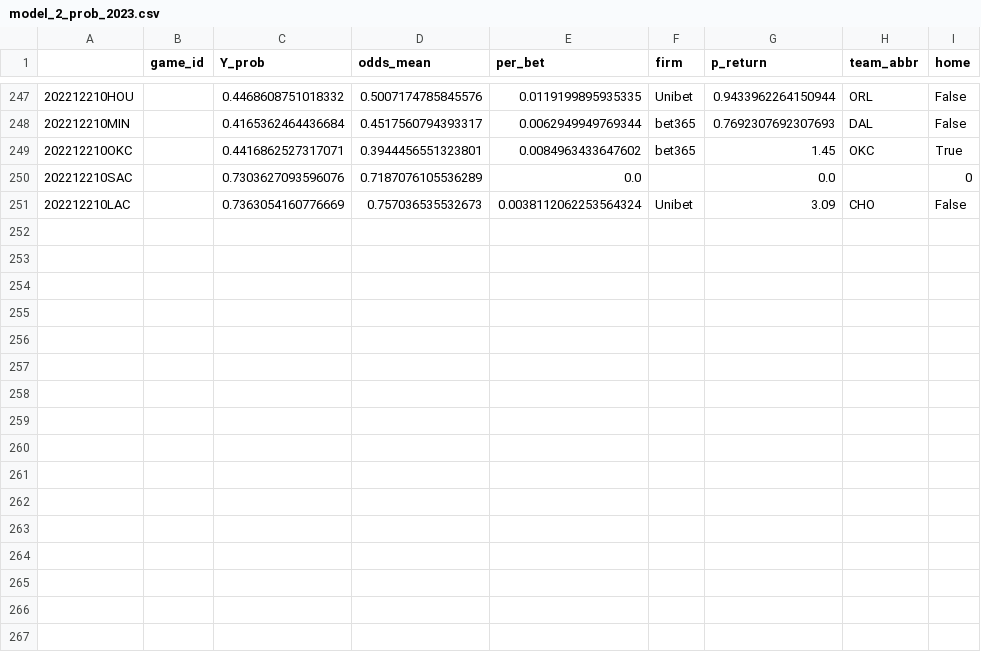
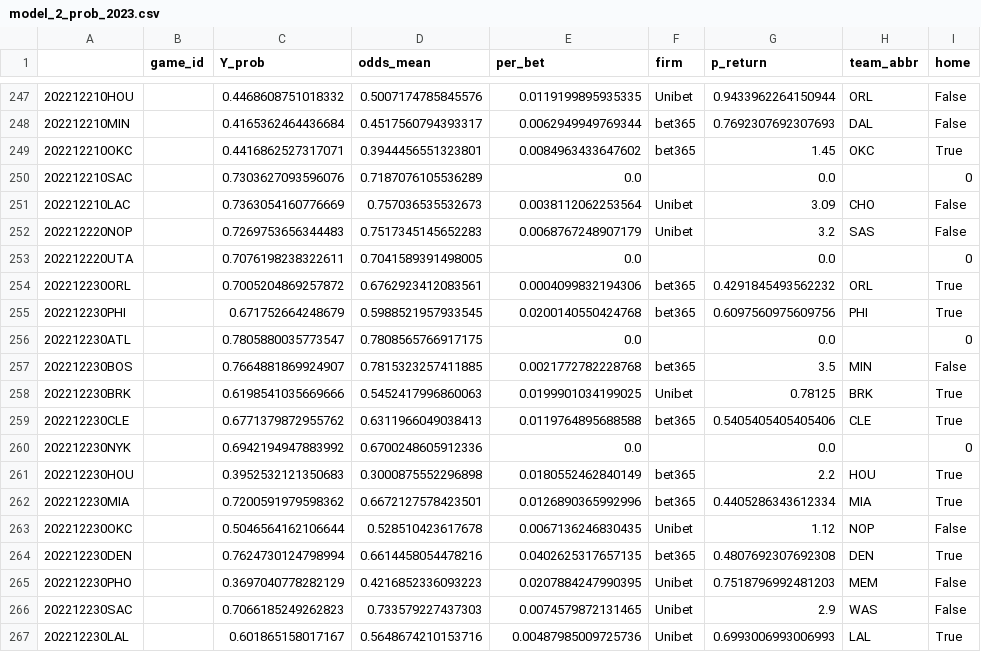
Before and after one commit to aaron-kulkarni/evaluatingBettingStrategies, a CSV file: data/testingData/model_2_prob_2023.csv, drawn as a sheet; only a part is shown, gaps mark what is left out.

```diff
--- a/data/testingData/model_2_prob_2023.csv
+++ b/data/testingData/model_2_prob_2023.csv
@@ -250,2 +250,18 @@
 202212210SAC,,0.7303627093596076,0.7187076105536289,0.0,,0.0,,0
-202212210LAC,,0.7363054160776669,0.757036535532673,0.0038112062253564324,Unibet,3.09,CHO,False
+202212210LAC,,0.7363054160776669,0.757036535532673,0.0038112062253564,Unibet,3.09,CHO,False
+202212220NOP,,0.7269753656344483,0.7517345145652283,0.0068767248907179,Unibet,3.2,SAS,False
+202212220UTA,,0.7076198238322611,0.7041589391498005,0.0,,0.0,,0
+202212230ORL,,0.7005204869257872,0.6762923412083561,0.0004099832194306,bet365,0.4291845493562232,ORL,True
+202212230PHI,,0.671752664248679,0.5988521957933545,0.0200140550424768,bet365,0.6097560975609756,PHI,True
+202212230ATL,,0.7805880035773547,0.7808565766917175,0.0,,0.0,,0
+202212230BOS,,0.7664881869924907,0.7815323257411885,0.0021772782228768,bet365,3.5,MIN,False
+202212230BRK,,0.6198541035669666,0.5452417996860063,0.0199901034199025,Unibet,0.78125,BRK,True
+202212230CLE,,0.6771379872955762,0.6311966049038413,0.0119764895688588,bet365,0.5405405405405406,CLE,True
+202212230NYK,,0.6942194947883992,0.6700248605912336,0.0,,0.0,,0
+202212230HOU,,0.3952532121350683,0.3000875552296898,0.0180552462840149,bet365,2.2,HOU,True
+202212230MIA,,0.7200591979598362,0.6672127578423501,0.0126890365992996,bet365,0.4405286343612334,MIA,True
+202212230OKC,,0.5046564162106644,0.528510423617678,0.0067136246830435,Unibet,1.12,NOP,False
+202212230DEN,,0.7624730124798994,0.6614458054478216,0.0402625317657135,bet365,0.4807692307692308,DEN,True
+202212230PHO,,0.3697040778282129,0.4216852336093223,0.0207884247990395,Unibet,0.7518796992481203,MEM,False
+202212230SAC,,0.7066185249262823,0.733579227437303,0.0074579872131465,Unibet,2.9,WAS,False
+202212230LAL,,0.601865158017167,0.5648674210153716,0.00487985009725736,Unibet,0.6993006993006993,LAL,True
```
Also changed, not shown: data/bettingOddsData/closing_betting_odds_2023_clean.csv, data/perMetric/performance_metric_2023.csv, 13 other files.
